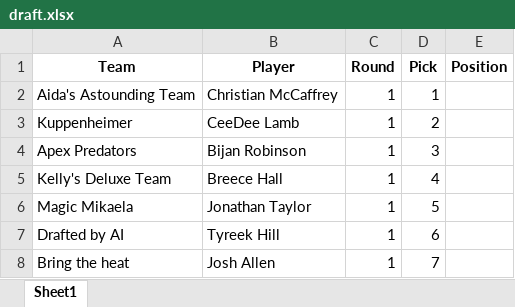
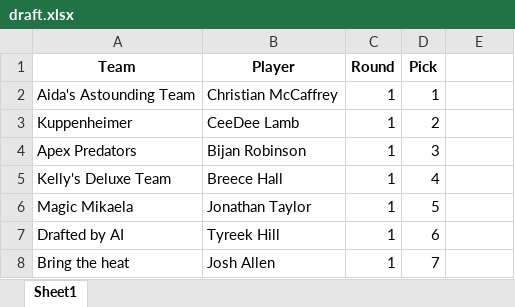
Before and after one commit to akstl1/jonesfantasyfootball, an Excel workbook: draft.xlsx, sheet Sheet1, drawn as a sheet; only a part is shown; values as stored, in another font and other column widths than the file's, no borders; table styles not drawn; the diff names each change by its address in the sheet, - before the commit and + after, or states it on an @@ line.

Commit message:
added fantasy team code, removing non-auto datasets

```diff
--- a/draft.xlsx (sheet Sheet1)
+++ b/draft.xlsx (sheet Sheet1)
-E1: Position
+E1: (empty)
```
Also changed, not shown: 18 other files.
